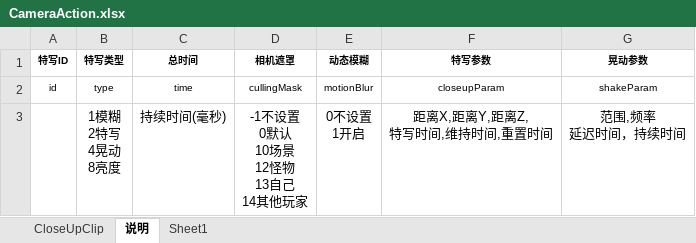
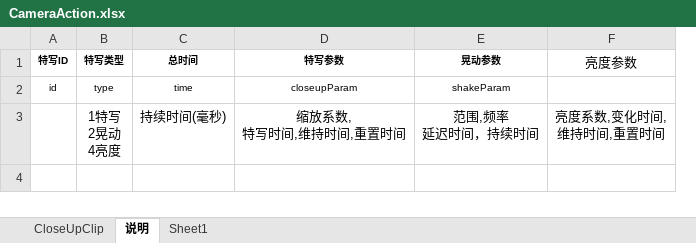
Before and after one commit to lllllgb/ActDemo, an Excel workbook: Client/配置表/excels/CameraAction.xlsx, sheet 说明, drawn as a sheet; values as stored, in another font and other column widths than the file's, no borders; removed rows and columns are numbered as before the commit, all else as after; ↵ is a line break in a cell; the diff names each change by its address in the sheet, - before the commit and + after, or states it on an @@ line.

```diff
--- a/Client/配置表/excels/CameraAction.xlsx (sheet 说明)
+++ b/Client/配置表/excels/CameraAction.xlsx (sheet 说明)
-column D (相机遮罩), rows 2-3: cullingMask | -1不设置 ↵ 0默认 ↵ 10场景 ↵ 12怪物 ↵ 13自己 ↵ 14其他玩家
-column E (动态模糊), rows 2-3: motionBlur | 0不设置 ↵ 1开启
+column F (亮度参数), row 3: 亮度系数,变化时间, ↵ 维持时间,重置时间
-B3 (特写类型): 1模糊 ↵ 2特写 ↵ 4晃动 ↵ 8亮度
+B3 (特写类型): 1特写 ↵ 2晃动 ↵ 4亮度
-D3 (特写参数): 距离X,距离Y,距离Z, ↵ 特写时间,维持时间,重置时间
+D3 (特写参数): 缩放系数, ↵ 特写时间,维持时间,重置时间
```
Also changed, not shown: sheet CloseUpClip, 50 other files.
